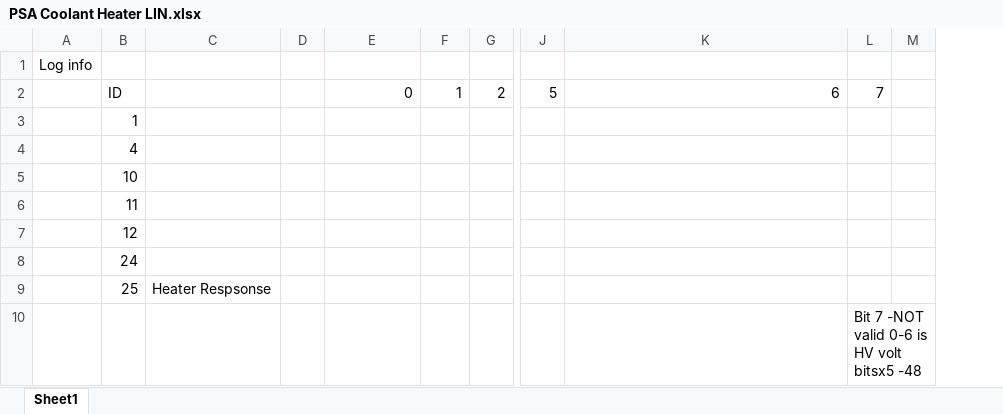
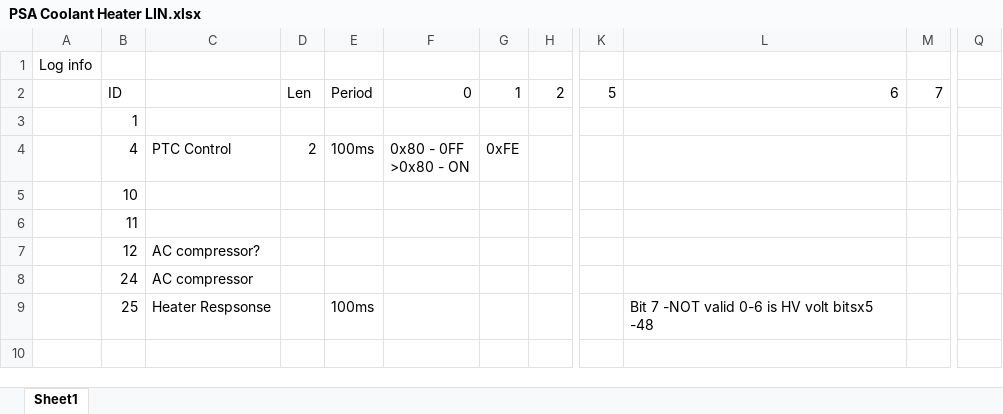
Before and after one commit to Tom-evnut/Lin-E2008-Heater-a-c, an Excel workbook: PSA Coolant Heater LIN.xlsx, sheet Sheet1, drawn as a sheet; only a part is shown, gaps mark what is left out; values as stored, in another font and other column widths than the file's, no borders; charts and pictures not drawn; removed rows and columns are numbered as before the commit, all else as after; rows hold the shown columns only; ↵ is a line break in a cell; the diff names each change by its address in the sheet, - before the commit and + after, or states it on an @@ line.

```diff
--- a/PSA Coolant Heater LIN.xlsx (sheet Sheet1)
+++ b/PSA Coolant Heater LIN.xlsx (sheet Sheet1)
-column D, empty
+column D, rows 2-4: Len |  | 2
+column E, rows 2-9: Period |  | 100ms |  |  |  |  | 100ms
-column M, empty
+column Q, empty
-C4: (empty)
+C4: PTC Control
-F4: (empty)
+F4: 0x80 - 0FF ↵ >0x80 - ON
-G4: (empty)
+G4: 0xFE
-C7: (empty)
+C7: AC compressor?
-C8: (empty)
+C8: AC compressor
-L9: (empty)
+L9: Bit 7 -NOT valid 0-6 is HV volt bitsx5 -48
-row 10:  |  |  |  |  |  |  |  |  | Bit 7 -NOT valid 0-6 is HV volt bitsx5 -48
```
Also changed, not shown: formulas that keep their value, charts or pictures, 1 other file.
